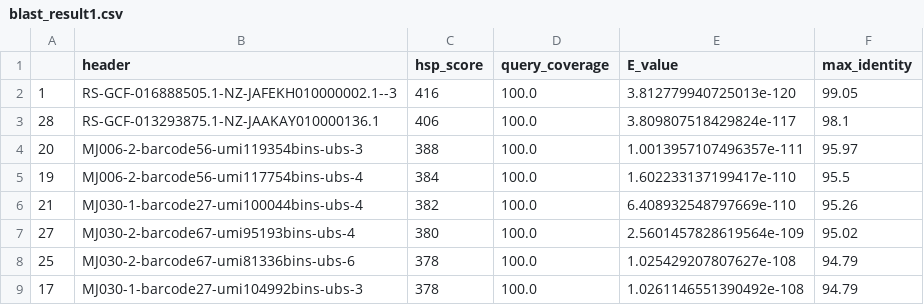
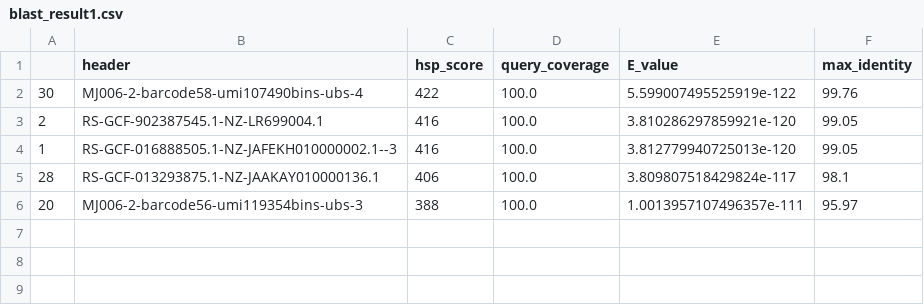
Before and after one commit to Pietro2501/AlphaTeam, a CSV file: Esame/blast_result1.csv, drawn as a sheet; removed rows and columns are numbered as before the commit, all else as after; the diff names each change by its address in the sheet, - before the commit and + after, or states it on an @@ line.

```diff
--- a/Esame/blast_result1.csv
+++ b/Esame/blast_result1.csv
+row 2: 30 | MJ006-2-barcode58-umi107490bins-ubs-4 | 422 | 100.0 | 5.599007495525919e-122 | 99.76
+row 3: 2 | RS-GCF-902387545.1-NZ-LR699004.1 | 416 | 100.0 | 3.810286297859921e-120 | 99.05
-row 5: 19 | MJ006-2-barcode56-umi117754bins-ubs-4 | 384 | 100.0 | 1.602233137199417e-110 | 95.5
-row 6: 21 | MJ030-1-barcode27-umi100044bins-ubs-4 | 382 | 100.0 | 6.408932548797669e-110 | 95.26
-row 7: 27 | MJ030-2-barcode67-umi95193bins-ubs-4 | 380 | 100.0 | 2.5601457828619564e-109 | 95.02
-row 8: 25 | MJ030-2-barcode67-umi81336bins-ubs-6 | 378 | 100.0 | 1.025429207807627e-108 | 94.79
-row 9: 17 | MJ030-1-barcode27-umi104992bins-ubs-3 | 378 | 100.0 | 1.0261146551390492e-108 | 94.79
```
Also changed, not shown: Esame/all_alignments_query2.csv, Esame/best_alignment_query_1.csv, 43 other files.
